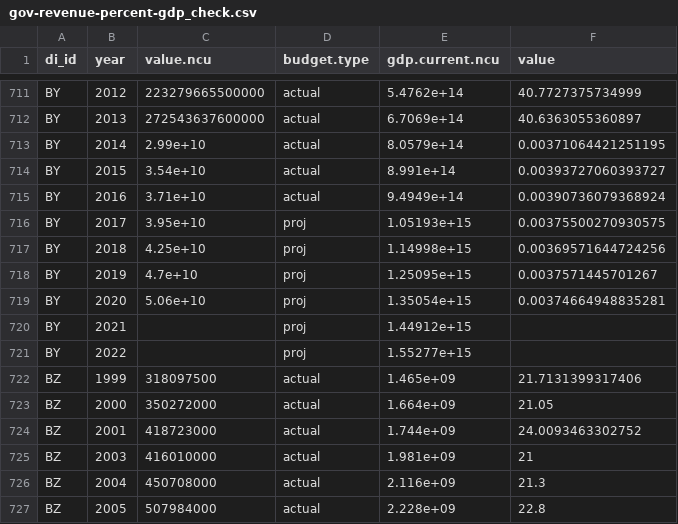
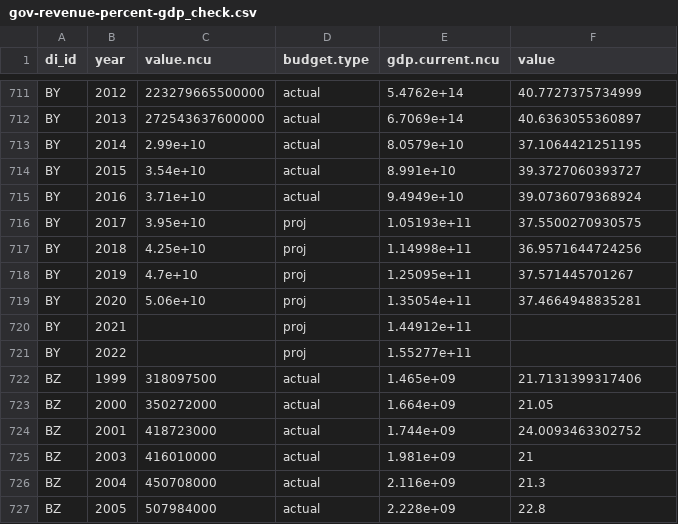
Before and after one commit to devinit/domestic_finance_2018, a CSV file: data_checks/gov-revenue-percent-gdp_check.csv, drawn as a sheet; only a part is shown, gaps mark what is left out.

```diff
--- a/data_checks/gov-revenue-percent-gdp_check.csv
+++ b/data_checks/gov-revenue-percent-gdp_check.csv
@@ -712,11 +712,11 @@
 "BY","2013",272543637600000,"actual",6.7069e+14,40.6363055360897
-"BY","2014",2.99e+10,"actual",8.0579e+14,0.00371064421251195
-"BY","2015",3.54e+10,"actual",8.991e+14,0.00393727060393727
-"BY","2016",3.71e+10,"actual",9.4949e+14,0.00390736079368924
-"BY","2017",3.95e+10,"proj",1.05193e+15,0.00375500270930575
-"BY","2018",4.25e+10,"proj",1.14998e+15,0.00369571644724256
-"BY","2019",4.7e+10,"proj",1.25095e+15,0.0037571445701267
-"BY","2020",5.06e+10,"proj",1.35054e+15,0.00374664948835281
-"BY","2021",,"proj",1.44912e+15,
-"BY","2022",,"proj",1.55277e+15,
+"BY","2014",2.99e+10,"actual",8.0579e+10,37.1064421251195
+"BY","2015",3.54e+10,"actual",8.991e+10,39.3727060393727
+"BY","2016",3.71e+10,"actual",9.4949e+10,39.0736079368924
+"BY","2017",3.95e+10,"proj",1.05193e+11,37.5500270930575
+"BY","2018",4.25e+10,"proj",1.14998e+11,36.9571644724256
+"BY","2019",4.7e+10,"proj",1.25095e+11,37.571445701267
+"BY","2020",5.06e+10,"proj",1.35054e+11,37.4664948835281
+"BY","2021",,"proj",1.44912e+11,
+"BY","2022",,"proj",1.55277e+11,
 "BZ","1999",318097500,"actual",1.465e+09,21.7131399317406
```
Also changed, not shown: data_checks/ppp_source.csv, data_checks/total-revenue-percent-gdp_check.csv, 5 other files.
